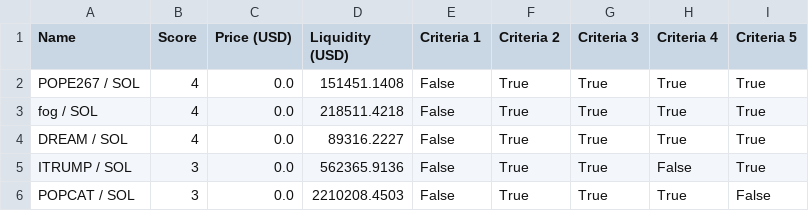
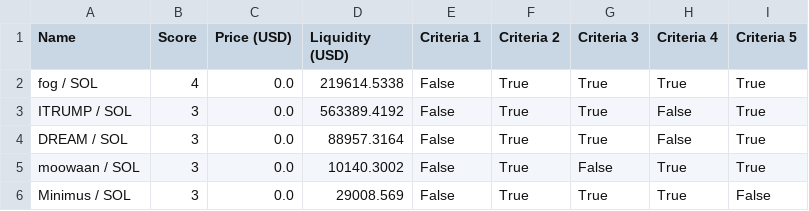
Before and after one commit to Gun1-dot/MemeCoin_GunTracker, a CSV file: data/top_5_tokens.csv, drawn as a sheet.

Commit message:
Update top_5_tokens.csv

```diff
--- a/data/top_5_tokens.csv
+++ b/data/top_5_tokens.csv
@@ -1,6 +1,6 @@
 Name,Score,Price (USD),Liquidity (USD),Criteria 1,Criteria 2,Criteria 3,Criteria 4,Criteria 5
-POPE267 / SOL,4,0.0,151451.1408,False,True,True,True,True
-fog / SOL,4,0.0,218511.4218,False,True,True,True,True
-DREAM / SOL,4,0.0,89316.2227,False,True,True,True,True
-ITRUMP / SOL,3,0.0,562365.9136,False,True,True,False,True
-POPCAT / SOL,3,0.0,2210208.4503,False,True,True,True,False
+fog / SOL,4,0.0,219614.5338,False,True,True,True,True
+ITRUMP / SOL,3,0.0,563389.4192,False,True,True,False,True
+DREAM / SOL,3,0.0,88957.3164,False,True,True,False,True
+moowaan / SOL,3,0.0,10140.3002,False,True,False,True,True
+Minimus / SOL,3,0.0,29008.569,False,True,True,True,False
```
